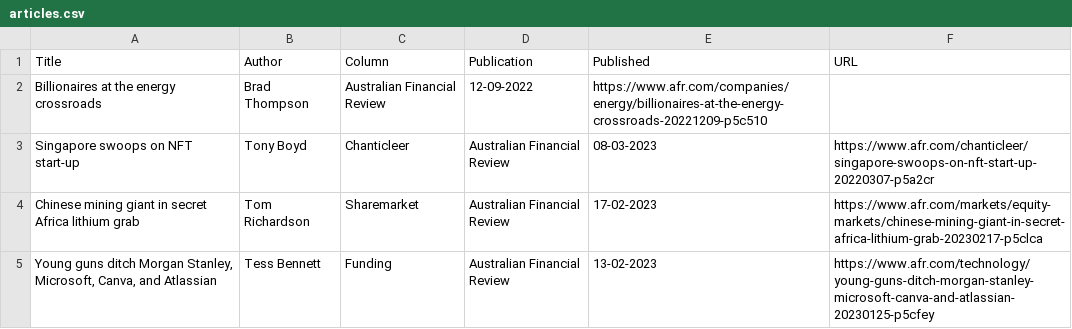
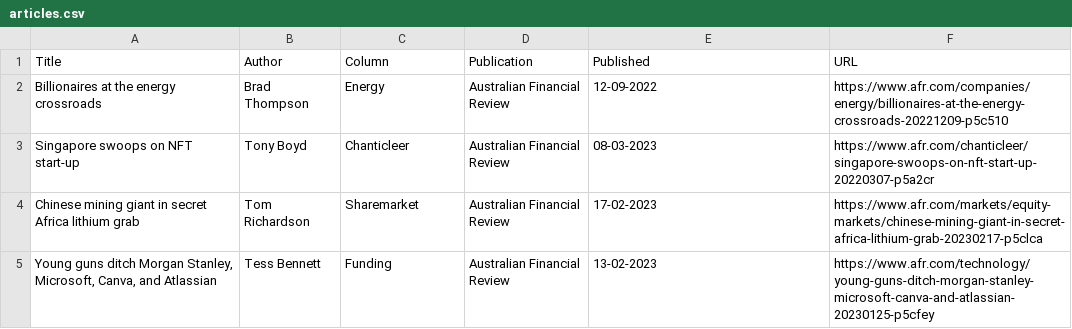
Before and after one commit to jaymarichua/afr-metadata, a CSV file: articles.csv, drawn as a sheet; only a part is shown.

Commit message:
Update articles.csv

```diff
--- a/articles.csv
+++ b/articles.csv
@@ -1,3 +1,3 @@
 Title, Author, Column, Publication, Published, URL
-Billionaires at the energy crossroads, Brad Thompson, Australian Financial Review, 12-09-2022, https://www.afr.com/companies/energy/billionaires-at-the-energy-crossroads-20221209-p5c510
+Billionaires at the energy crossroads, Brad Thompson, Energy, Australian Financial Review, 12-09-2022, https://www.afr.com/companies/energy/billionaires-at-the-energy-crossroads-20221209-p5c510
 Singapore swoops on NFT start-up, Tony Boyd, Chanticleer, Australian Financial Review, 08-03-2023, https://www.afr.com/chanticleer/singapore-swoops-on-nft-start-up-20220307-p5a2cr
```
